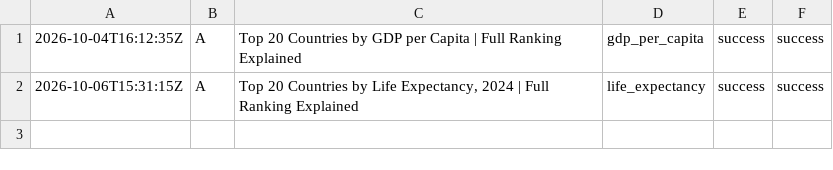
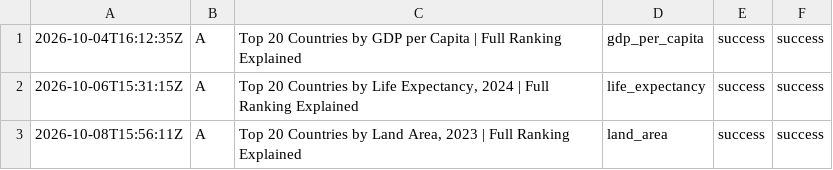
Before and after one commit to oceanfarm1992-design/Countries-Video-Flows, a CSV file: logs/history_longform.csv, drawn as a sheet; the diff names each change by its address in the sheet, - before the commit and + after, or states it on an @@ line.

```diff
--- a/logs/history_longform.csv
+++ b/logs/history_longform.csv
+row 3: 2026-10-08T15:56:11Z | A | Top 20 Countries by Land Area, 2023 | Full Ranking Explained | land_area | success | success
```
Also changed, not shown: 1 other file.
